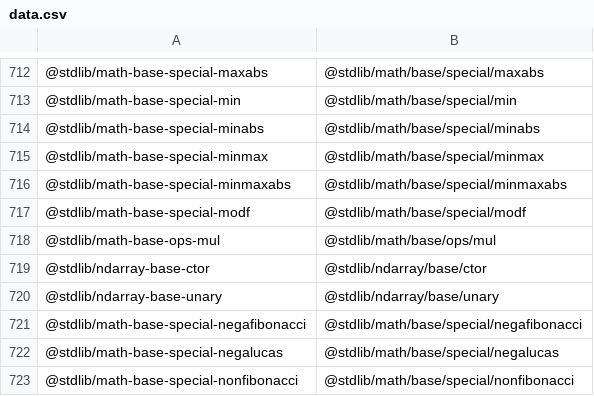
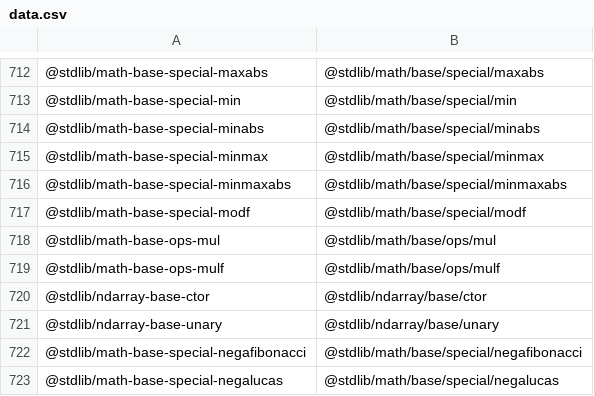
Before and after one commit to stdlib-js/namespace-standalone2pkg, a CSV file: data/data.csv, drawn as a sheet; only a part is shown, gaps mark what is left out; the shorter side is filled out with more unchanged rows; the diff names each change by its address in the sheet, - before the commit and + after, or states it on an @@ line.

```diff
--- a/data/data.csv
+++ b/data/data.csv
+row 719: @stdlib/math-base-ops-mulf | @stdlib/math/base/ops/mulf
```
Also changed, not shown: 1 other file.
